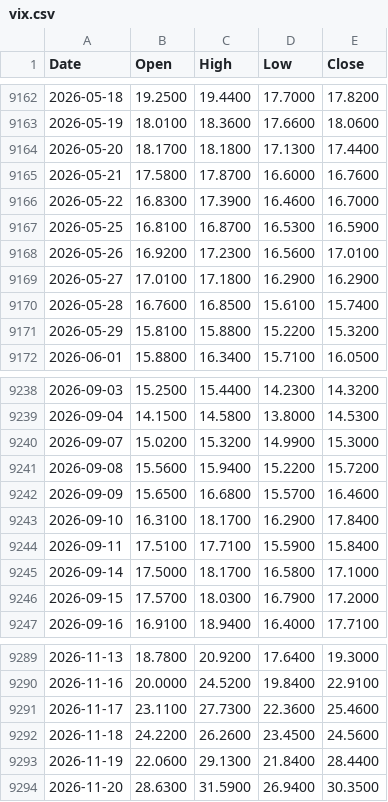
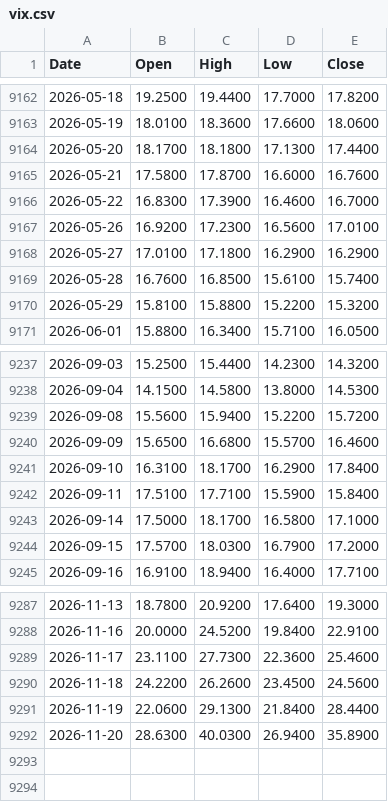
Before and after one commit to muneon0726-create/automation-market, a CSV file: data/vix.csv, drawn as a sheet; only a part is shown, gaps mark what is left out.

```diff
--- a/data/vix.csv
+++ b/data/vix.csv
@@ -9166,3 +9166,2 @@ Date,Open,High,Low,Close
 2026-05-22,16.8300,17.3900,16.4600,16.7000
-2026-05-25,16.8100,16.8700,16.5300,16.5900
 2026-05-26,16.9200,17.2300,16.5600,17.0100
@@ -9239,3 +9238,2 @@ Date,Open,High,Low,Close
 2026-09-04,14.1500,14.5800,13.8000,14.5300
-2026-09-07,15.0200,15.3200,14.9900,15.3000
 2026-09-08,15.5600,15.9400,15.2200,15.7200
@@ -9293,2 +9291,2 @@ Date,Open,High,Low,Close
 2026-11-19,22.0600,29.1300,21.8400,28.4400
-2026-11-20,28.6300,31.5900,26.9400,30.3500
+2026-11-20,28.6300,40.0300,26.9400,35.8900
```
Also changed, not shown: data/2802.csv, data/6146.csv, 14 other files.
